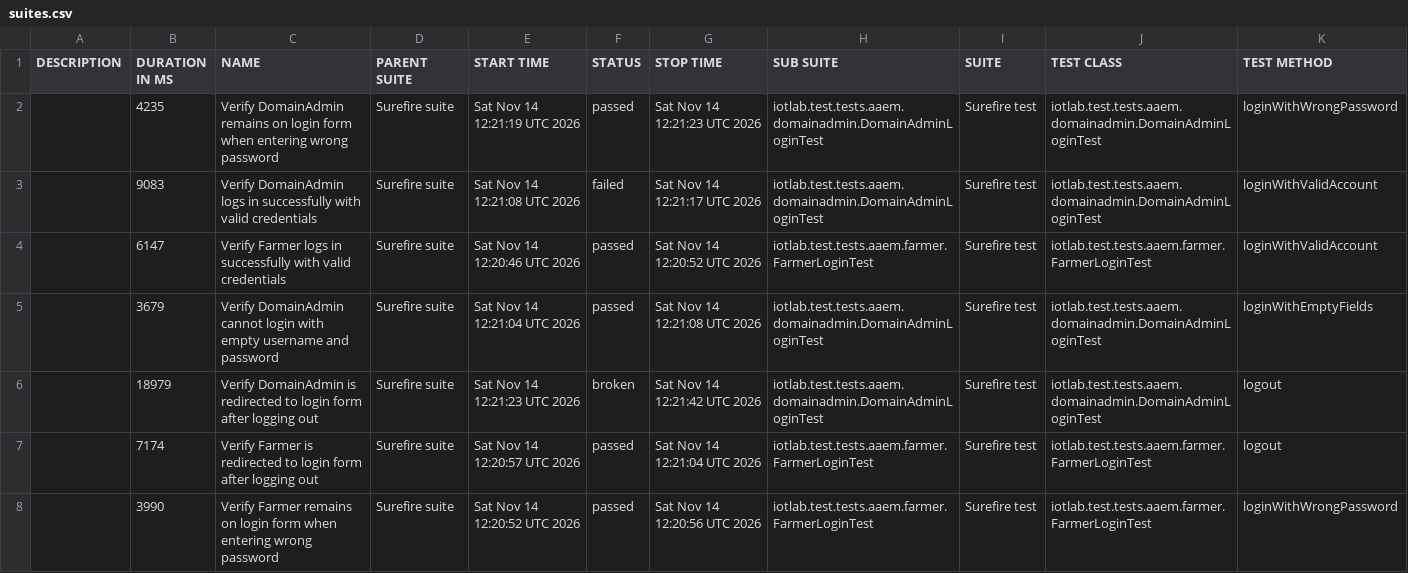
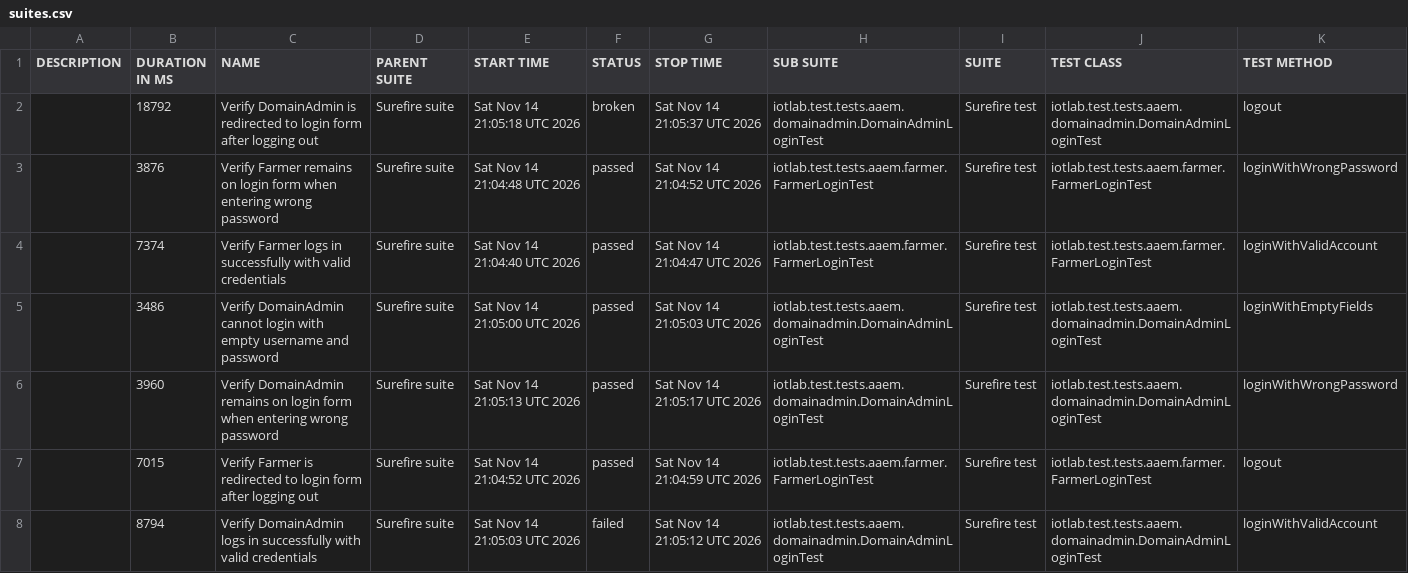
Before and after one commit to forgotmenet/Iotlab-Automation-Test, a CSV file: data/suites.csv, drawn as a sheet.

```diff
--- a/data/suites.csv
+++ b/data/suites.csv
@@ -1,8 +1,8 @@
 "DESCRIPTION","DURATION IN MS","NAME","PARENT SUITE","START TIME","STATUS","STOP TIME","SUB SUITE","SUITE","TEST CLASS","TEST METHOD"
-"","4235","Verify DomainAdmin remains on login form when entering wrong password","Surefire suite","Sat Nov 14 12:21:19 UTC 2026","passed","Sat Nov 14 12:21:23 UTC 2026","iotlab.test.tests.aaem.domainadmin.DomainAdminLoginTest","Surefire test","iotlab.test.tests.aaem.domainadmin.DomainAdminLoginTest","loginWithWrongPassword"
-"","9083","Verify DomainAdmin logs in successfully with valid credentials","Surefire suite","Sat Nov 14 12:21:08 UTC 2026","failed","Sat Nov 14 12:21:17 UTC 2026","iotlab.test.tests.aaem.domainadmin.DomainAdminLoginTest","Surefire test","iotlab.test.tests.aaem.domainadmin.DomainAdminLoginTest","loginWithValidAccount"
-"","6147","Verify Farmer logs in successfully with valid credentials","Surefire suite","Sat Nov 14 12:20:46 UTC 2026","passed","Sat Nov 14 12:20:52 UTC 2026","iotlab.test.tests.aaem.farmer.FarmerLoginTest","Surefire test","iotlab.test.tests.aaem.farmer.FarmerLoginTest","loginWithValidAccount"
-"","3679","Verify DomainAdmin cannot login with empty username and password","Surefire suite","Sat Nov 14 12:21:04 UTC 2026","passed","Sat Nov 14 12:21:08 UTC 2026","iotlab.test.tests.aaem.domainadmin.DomainAdminLoginTest","Surefire test","iotlab.test.tests.aaem.domainadmin.DomainAdminLoginTest","loginWithEmptyFields"
-"","18979","Verify DomainAdmin is redirected to login form after logging out","Surefire suite","Sat Nov 14 12:21:23 UTC 2026","broken","Sat Nov 14 12:21:42 UTC 2026","iotlab.test.tests.aaem.domainadmin.DomainAdminLoginTest","Surefire test","iotlab.test.tests.aaem.domainadmin.DomainAdminLoginTest","logout"
-"","7174","Verify Farmer is redirected to login form after logging out","Surefire suite","Sat Nov 14 12:20:57 UTC 2026","passed","Sat Nov 14 12:21:04 UTC 2026","iotlab.test.tests.aaem.farmer.FarmerLoginTest","Surefire test","iotlab.test.tests.aaem.farmer.FarmerLoginTest","logout"
-"","3990","Verify Farmer remains on login form when entering wrong password","Surefire suite","Sat Nov 14 12:20:52 UTC 2026","passed","Sat Nov 14 12:20:56 UTC 2026","iotlab.test.tests.aaem.farmer.FarmerLoginTest","Surefire test","iotlab.test.tests.aaem.farmer.FarmerLoginTest","loginWithWrongPassword"
+"","18792","Verify DomainAdmin is redirected to login form after logging out","Surefire suite","Sat Nov 14 21:05:18 UTC 2026","broken","Sat Nov 14 21:05:37 UTC 2026","iotlab.test.tests.aaem.domainadmin.DomainAdminLoginTest","Surefire test","iotlab.test.tests.aaem.domainadmin.DomainAdminLoginTest","logout"
+"","3876","Verify Farmer remains on login form when entering wrong password","Surefire suite","Sat Nov 14 21:04:48 UTC 2026","passed","Sat Nov 14 21:04:52 UTC 2026","iotlab.test.tests.aaem.farmer.FarmerLoginTest","Surefire test","iotlab.test.tests.aaem.farmer.FarmerLoginTest","loginWithWrongPassword"
+"","7374","Verify Farmer logs in successfully with valid credentials","Surefire suite","Sat Nov 14 21:04:40 UTC 2026","passed","Sat Nov 14 21:04:47 UTC 2026","iotlab.test.tests.aaem.farmer.FarmerLoginTest","Surefire test","iotlab.test.tests.aaem.farmer.FarmerLoginTest","loginWithValidAccount"
+"","3486","Verify DomainAdmin cannot login with empty username and password","Surefire suite","Sat Nov 14 21:05:00 UTC 2026","passed","Sat Nov 14 21:05:03 UTC 2026","iotlab.test.tests.aaem.domainadmin.DomainAdminLoginTest","Surefire test","iotlab.test.tests.aaem.domainadmin.DomainAdminLoginTest","loginWithEmptyFields"
+"","3960","Verify DomainAdmin remains on login form when entering wrong password","Surefire suite","Sat Nov 14 21:05:13 UTC 2026","passed","Sat Nov 14 21:05:17 UTC 2026","iotlab.test.tests.aaem.domainadmin.DomainAdminLoginTest","Surefire test","iotlab.test.tests.aaem.domainadmin.DomainAdminLoginTest","loginWithWrongPassword"
+"","7015","Verify Farmer is redirected to login form after logging out","Surefire suite","Sat Nov 14 21:04:52 UTC 2026","passed","Sat Nov 14 21:04:59 UTC 2026","iotlab.test.tests.aaem.farmer.FarmerLoginTest","Surefire test","iotlab.test.tests.aaem.farmer.FarmerLoginTest","logout"
+"","8794","Verify DomainAdmin logs in successfully with valid credentials","Surefire suite","Sat Nov 14 21:05:03 UTC 2026","failed","Sat Nov 14 21:05:12 UTC 2026","iotlab.test.tests.aaem.domainadmin.DomainAdminLoginTest","Surefire test","iotlab.test.tests.aaem.domainadmin.DomainAdminLoginTest","loginWithValidAccount"
```
Also changed, not shown: 33 other files.
